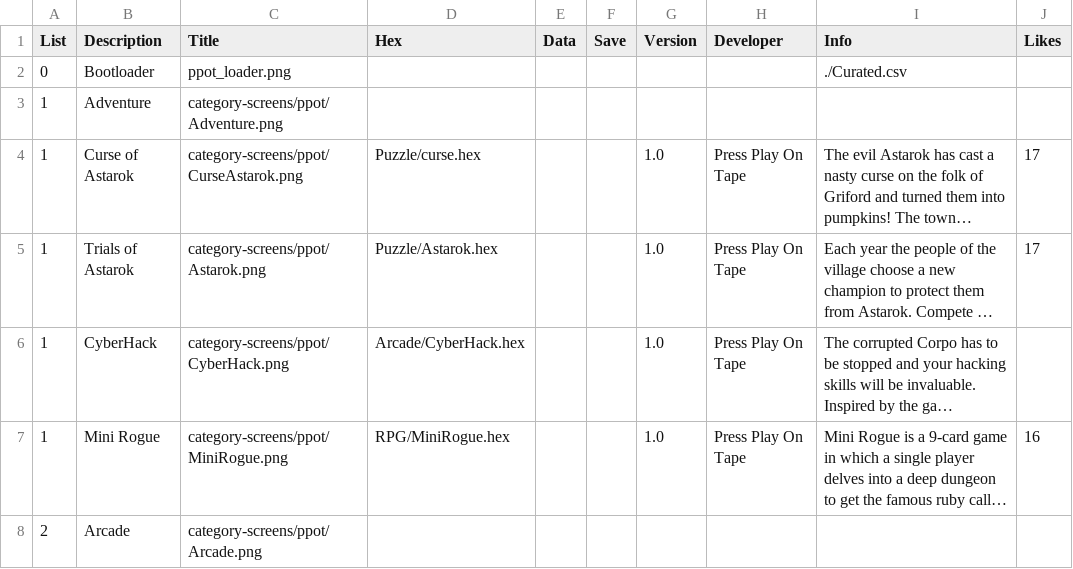
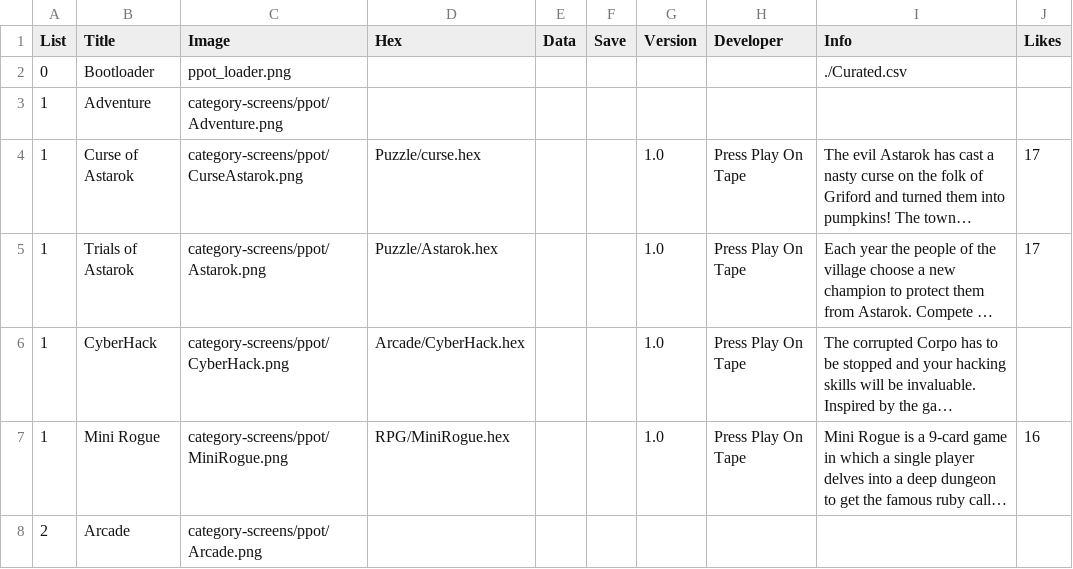
Before and after one commit to filmote/CartBuilder, a CSV file: PPOT.csv, drawn as a sheet; only a part is shown; long unchanged cells end in ….

```diff
--- a/PPOT.csv
+++ b/PPOT.csv
@@ -1,2 +1,2 @@
-List;Description;Title;Hex;Data;Save;Version;Developer;Info;Likes
+List;Title;Image;Hex;Data;Save;Version;Developer;Info;Likes
 0;Bootloader;ppot_loader.png;;;;;;./Curated.csv;
```
Also changed, not shown: Curated.csv, flashcart-index.csv, 11 other files.
